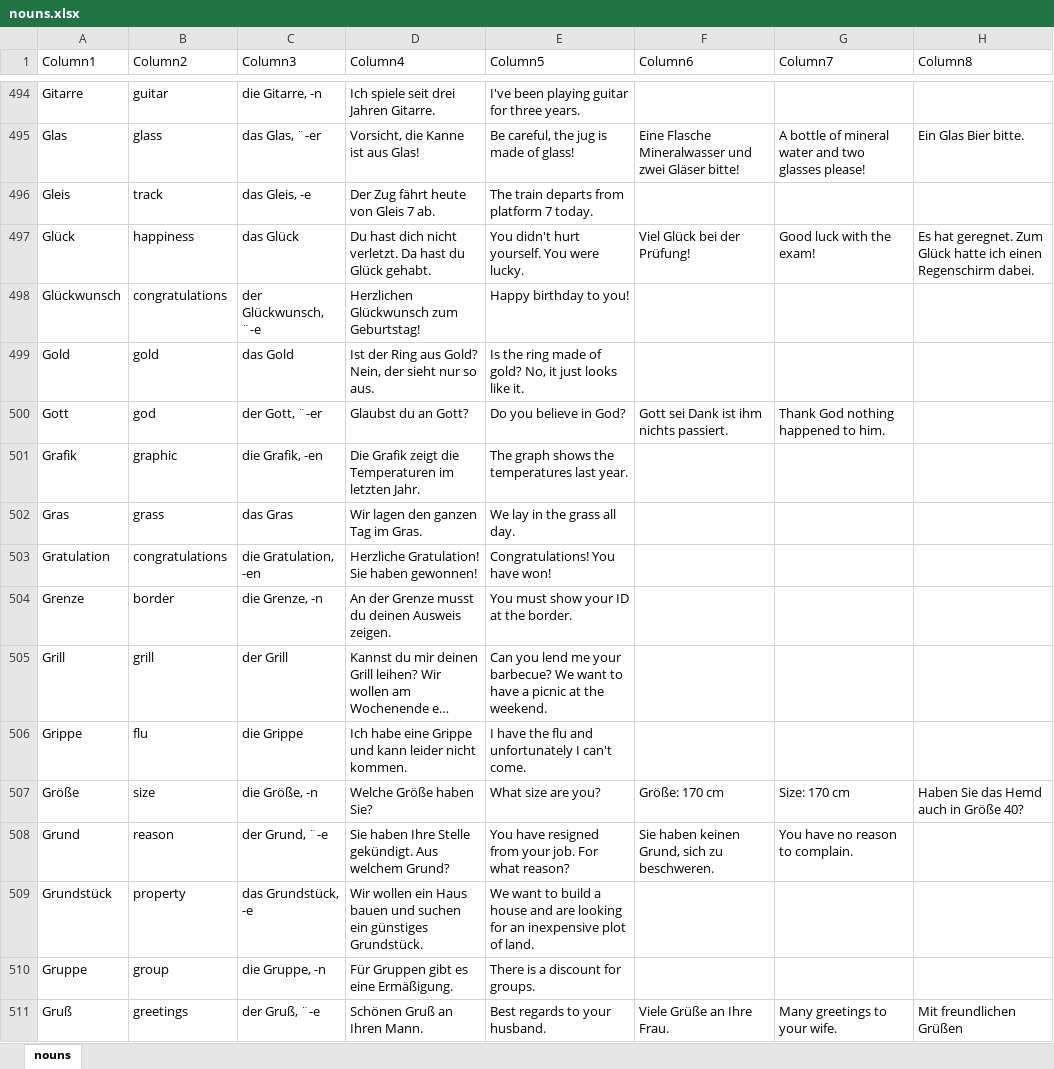
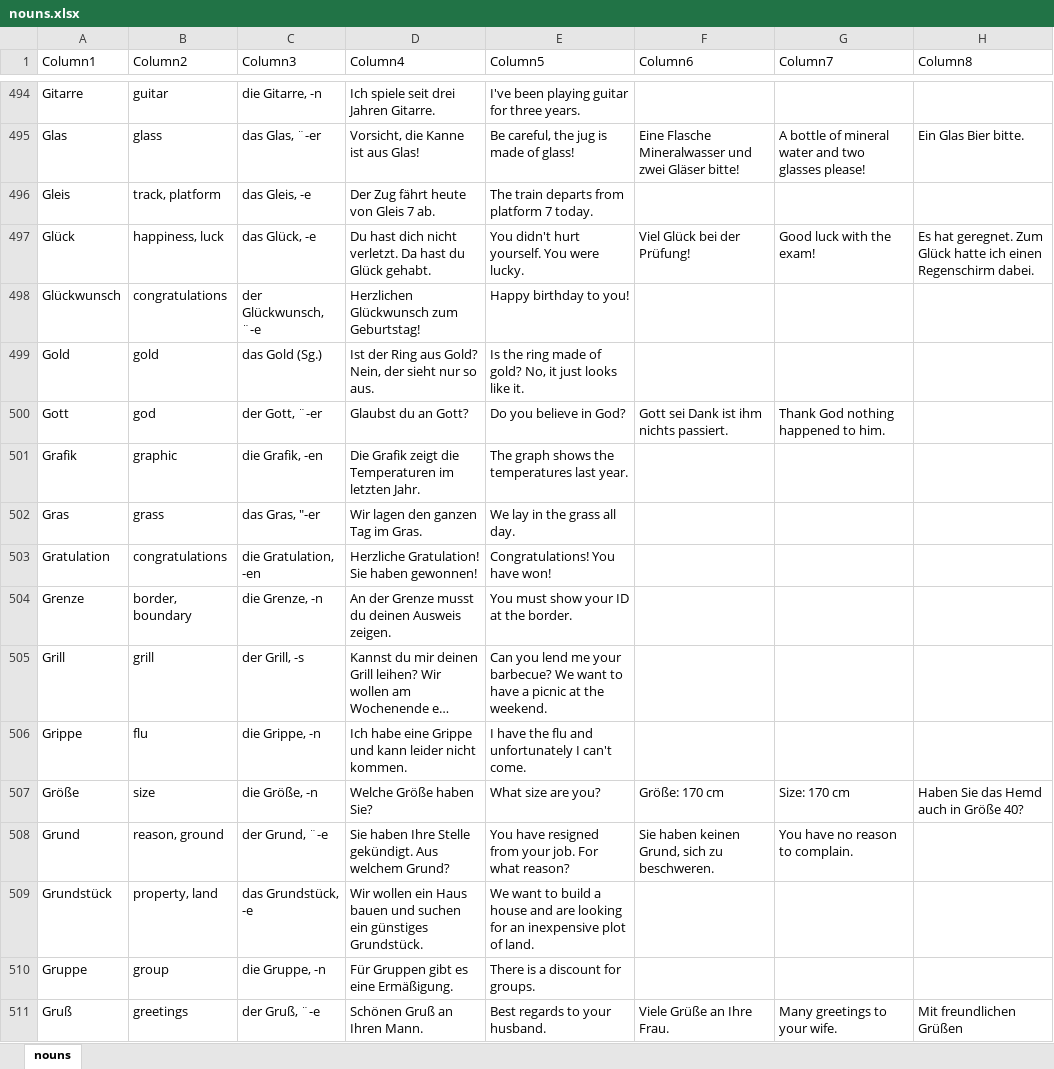
Before and after one commit to aringq10/b1-goethe-anki-deck, an Excel workbook: backup/nouns.xlsx, sheet nouns, drawn as a sheet; only a part is shown, gaps mark what is left out; long unchanged cells end in …; values as stored, in another font and other column widths than the file's, no borders; table styles not drawn; the diff covers the shown part only; the diff names each change by its address in the sheet, - before the commit and + after, or states it on an @@ line.

Commit message:
650 Nouns reviewed

```diff
--- a/backup/nouns.xlsx (sheet nouns)
+++ b/backup/nouns.xlsx (sheet nouns)
-B496 (Column2): track
+B496 (Column2): track, platform
-B497 (Column2): happiness
+B497 (Column2): happiness, luck
-C497 (Column3): das Glück
+C497 (Column3): das Glück, -e
-C499 (Column3): das Gold
+C499 (Column3): das Gold (Sg.)
-C502 (Column3): das Gras
+C502 (Column3): das Gras, "-er
-B504 (Column2): border
+B504 (Column2): border, boundary
-C505 (Column3): der Grill
+C505 (Column3): der Grill, -s
-C506 (Column3): die Grippe
+C506 (Column3): die Grippe, -n
-B508 (Column2): reason
+B508 (Column2): reason, ground
-B509 (Column2): property
+B509 (Column2): property, land
```
Also changed, not shown: 178 edited cells elsewhere in this sheet, 1 other file.
